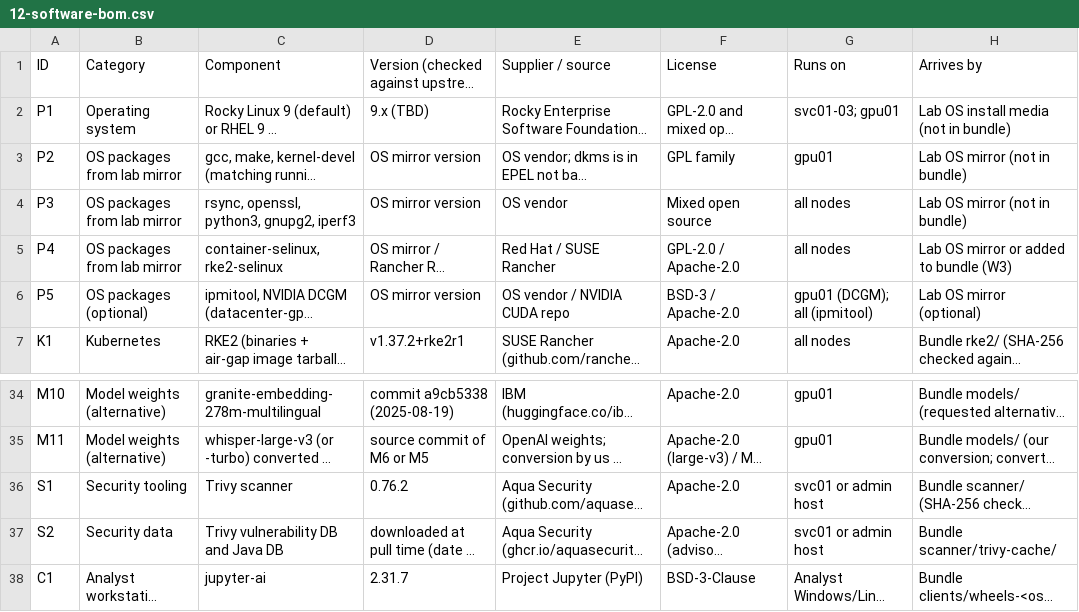
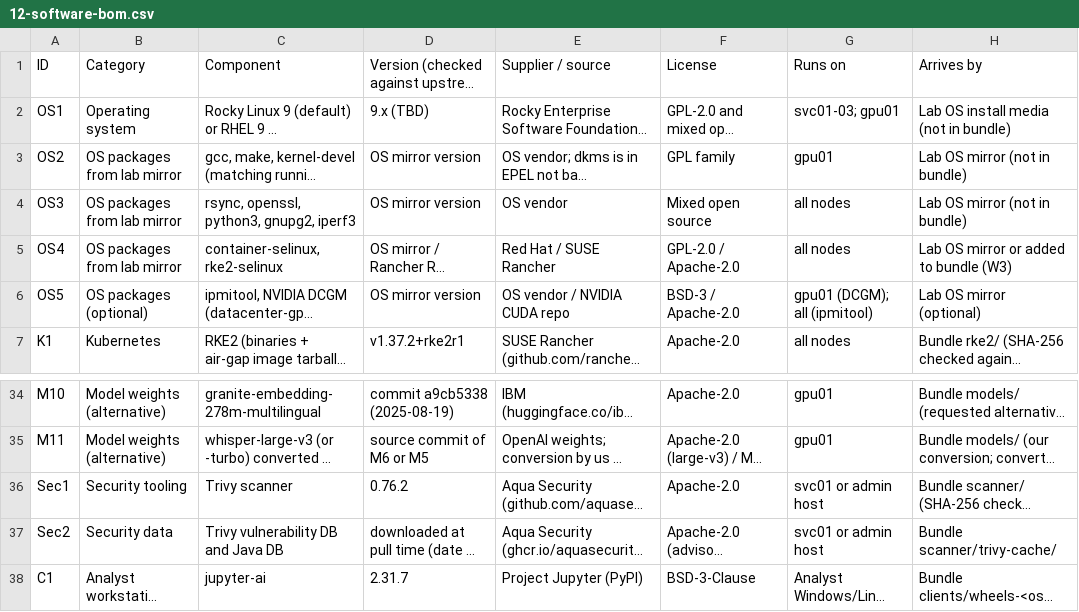
Before and after one commit to Mr-Tome/metrics-pipeline-architecture, a CSV file: docs/cyber/12-software-bom.csv, drawn as a sheet; only a part is shown, gaps mark what is left out; long unchanged cells end in …; the diff names each change by its address in the sheet, - before the commit and + after, or states it on an @@ line.

```diff
--- a/docs/cyber/12-software-bom.csv
+++ b/docs/cyber/12-software-bom.csv
-A2: P1
+A2: OS1
-A3: P2
+A3: OS2
-A4: P3
+A4: OS3
-A5: P4
+A5: OS4
-A6: P5
+A6: OS5
-A36: S1
+A36: Sec1
-A37: S2
+A37: Sec2
```
Also changed, not shown: docs/cyber/16-phased-sbom.csv, 6 other files.
